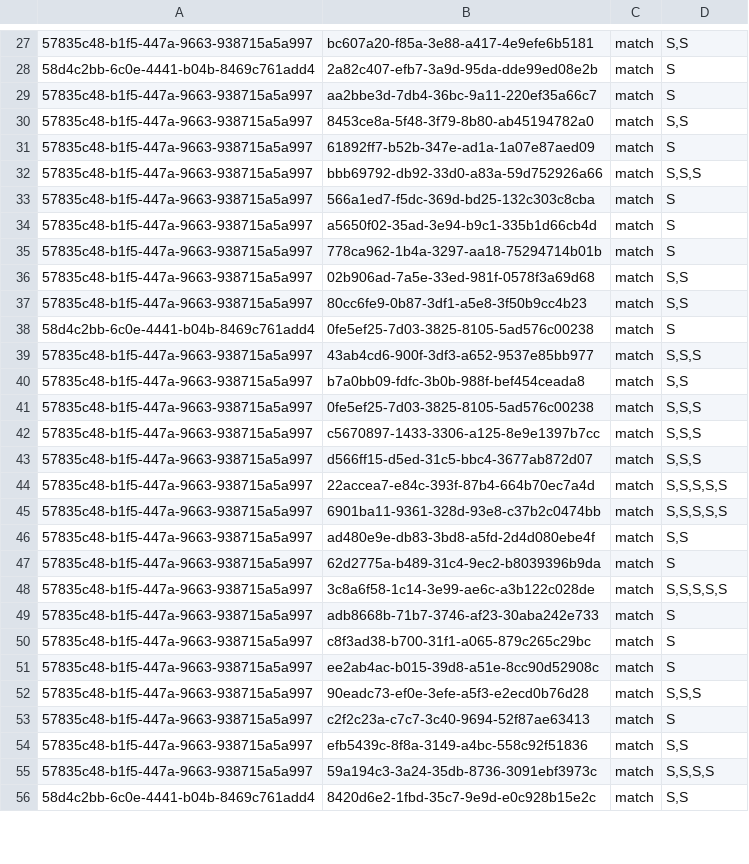
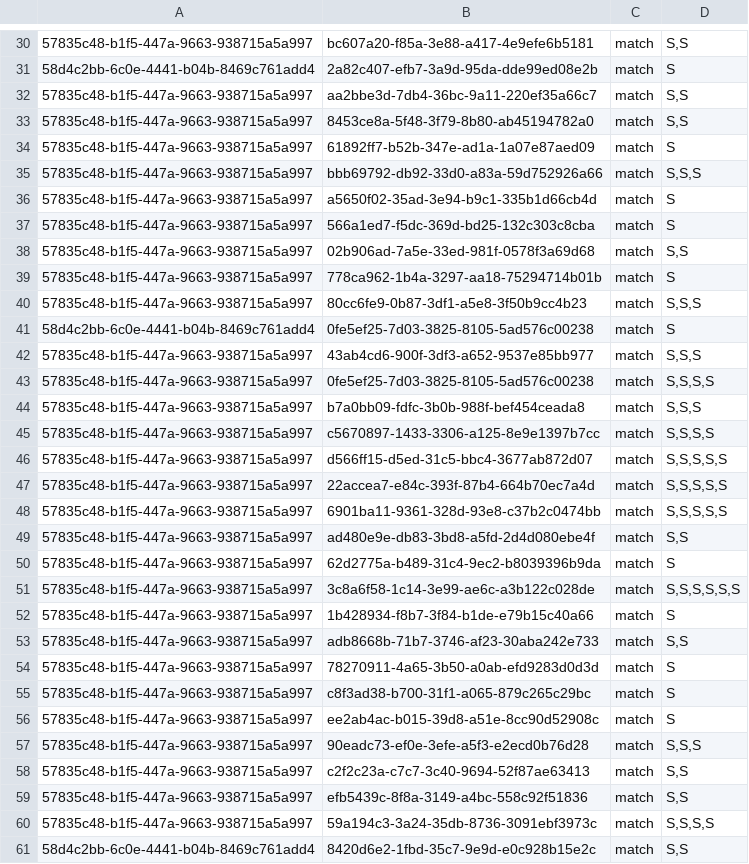
Before and after one commit to yodaWife/easy-language-learning, a CSV file: data/scores/scores.csv, drawn as a sheet; only a part is shown, gaps mark what is left out; the diff covers the shown part only.

```diff
--- a/data/scores/scores.csv
+++ b/data/scores/scores.csv
@@ -28,3 +31,3 @@
 58d4c2bb-6c0e-4441-b04b-8469c761add4;2a82c407-efb7-3a9d-95da-dde99ed08e2b;match;S
-57835c48-b1f5-447a-9663-938715a5a997;aa2bbe3d-7db4-36bc-9a11-220ef35a66c7;match;S
+57835c48-b1f5-447a-9663-938715a5a997;aa2bbe3d-7db4-36bc-9a11-220ef35a66c7;match;S,S
 57835c48-b1f5-447a-9663-938715a5a997;8453ce8a-5f48-3f79-8b80-ab45194782a0;match;S,S
@@ -32,13 +35,13 @@
 57835c48-b1f5-447a-9663-938715a5a997;bbb69792-db92-33d0-a83a-59d752926a66;match;S,S,S
+57835c48-b1f5-447a-9663-938715a5a997;a5650f02-35ad-3e94-b9c1-335b1d66cb4d;match;S
 57835c48-b1f5-447a-9663-938715a5a997;566a1ed7-f5dc-369d-bd25-132c303c8cba;match;S
-57835c48-b1f5-447a-9663-938715a5a997;a5650f02-35ad-3e94-b9c1-335b1d66cb4d;match;S
+57835c48-b1f5-447a-9663-938715a5a997;02b906ad-7a5e-33ed-981f-0578f3a69d68;match;S,S
 57835c48-b1f5-447a-9663-938715a5a997;778ca962-1b4a-3297-aa18-75294714b01b;match;S
-57835c48-b1f5-447a-9663-938715a5a997;02b906ad-7a5e-33ed-981f-0578f3a69d68;match;S,S
-57835c48-b1f5-447a-9663-938715a5a997;80cc6fe9-0b87-3df1-a5e8-3f50b9cc4b23;match;S,S
+57835c48-b1f5-447a-9663-938715a5a997;80cc6fe9-0b87-3df1-a5e8-3f50b9cc4b23;match;S,S,S
 58d4c2bb-6c0e-4441-b04b-8469c761add4;0fe5ef25-7d03-3825-8105-5ad576c00238;match;S
 57835c48-b1f5-447a-9663-938715a5a997;43ab4cd6-900f-3df3-a652-9537e85bb977;match;S,S,S
-57835c48-b1f5-447a-9663-938715a5a997;b7a0bb09-fdfc-3b0b-988f-bef454ceada8;match;S,S
-57835c48-b1f5-447a-9663-938715a5a997;0fe5ef25-7d03-3825-8105-5ad576c00238;match;S,S,S
-57835c48-b1f5-447a-9663-938715a5a997;c5670897-1433-3306-a125-8e9e1397b7cc;match;S,S,S
-57835c48-b1f5-447a-9663-938715a5a997;d566ff15-d5ed-31c5-bbc4-3677ab872d07;match;S,S,S
+57835c48-b1f5-447a-9663-938715a5a997;0fe5ef25-7d03-3825-8105-5ad576c00238;match;S,S,S,S
+57835c48-b1f5-447a-9663-938715a5a997;b7a0bb09-fdfc-3b0b-988f-bef454ceada8;match;S,S,S
+57835c48-b1f5-447a-9663-938715a5a997;c5670897-1433-3306-a125-8e9e1397b7cc;match;S,S,S,S
+57835c48-b1f5-447a-9663-938715a5a997;d566ff15-d5ed-31c5-bbc4-3677ab872d07;match;S,S,S,S,S
 57835c48-b1f5-447a-9663-938715a5a997;22accea7-e84c-393f-87b4-664b70ec7a4d;match;S,S,S,S,S
@@ -47,4 +50,6 @@
 57835c48-b1f5-447a-9663-938715a5a997;62d2775a-b489-31c4-9ec2-b8039396b9da;match;S
-57835c48-b1f5-447a-9663-938715a5a997;3c8a6f58-1c14-3e99-ae6c-a3b122c028de;match;S,S,S,S,S
-57835c48-b1f5-447a-9663-938715a5a997;adb8668b-71b7-3746-af23-30aba242e733;match;S
+57835c48-b1f5-447a-9663-938715a5a997;3c8a6f58-1c14-3e99-ae6c-a3b122c028de;match;S,S,S,S,S,S
+57835c48-b1f5-447a-9663-938715a5a997;1b428934-f8b7-3f84-b1de-e79b15c40a66;match;S
+57835c48-b1f5-447a-9663-938715a5a997;adb8668b-71b7-3746-af23-30aba242e733;match;S,S
+57835c48-b1f5-447a-9663-938715a5a997;78270911-4a65-3b50-a0ab-efd9283d0d3d;match;S
 57835c48-b1f5-447a-9663-938715a5a997;c8f3ad38-b700-31f1-a065-879c265c29bc;match;S
@@ -52,3 +57,3 @@
 57835c48-b1f5-447a-9663-938715a5a997;90eadc73-ef0e-3efe-a5f3-e2ecd0b76d28;match;S,S,S
-57835c48-b1f5-447a-9663-938715a5a997;c2f2c23a-c7c7-3c40-9694-52f87ae63413;match;S
+57835c48-b1f5-447a-9663-938715a5a997;c2f2c23a-c7c7-3c40-9694-52f87ae63413;match;S,S
 57835c48-b1f5-447a-9663-938715a5a997;efb5439c-8f8a-3149-a4bc-558c92f51836;match;S,S
```
Also changed, not shown: 9 added rows, 2 removed rows and 31 edited cells elsewhere in this file, data/dictionaries/hun/mode-eligibility.csv, 16 other files.
